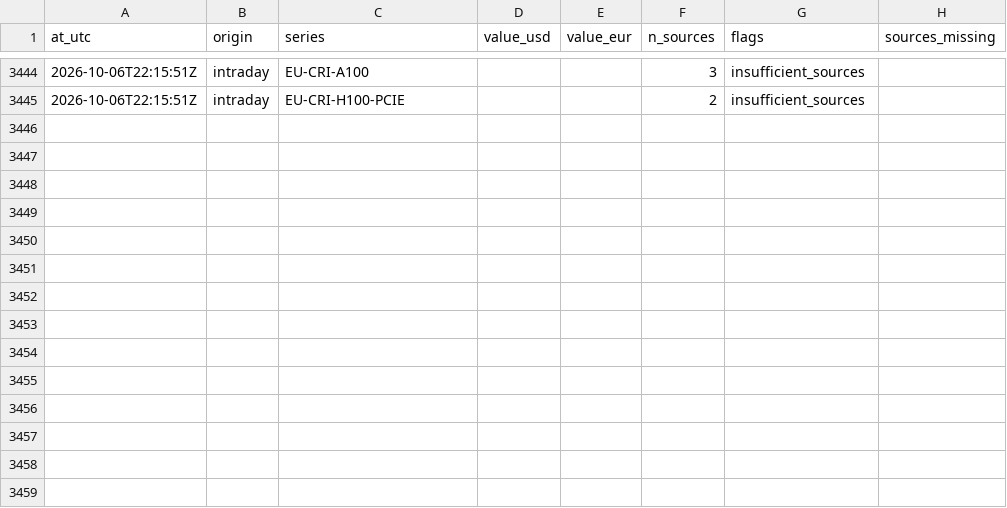
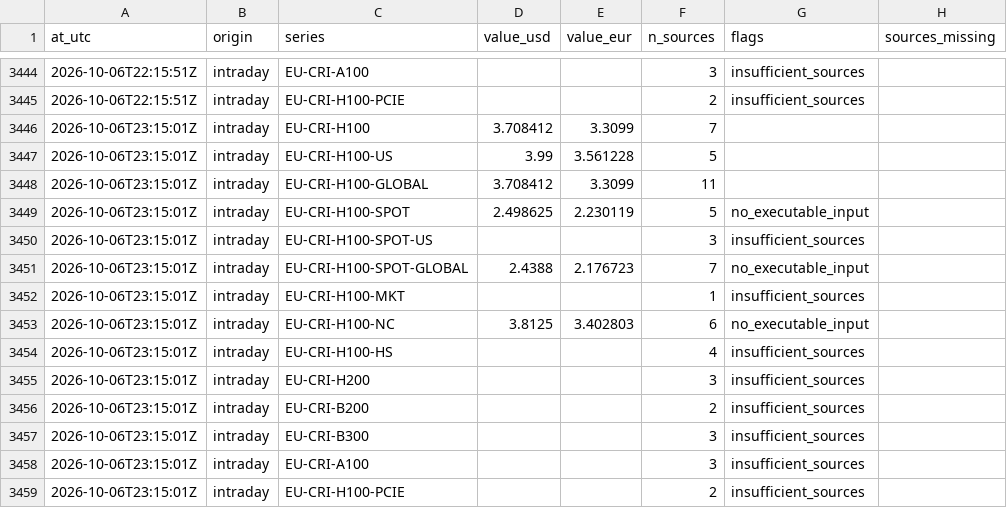
Before and after one commit to markrusch/Compute-Indices, a CSV file: site/data/intraday/path.csv, drawn as a sheet; only a part is shown, gaps mark what is left out.

```diff
--- a/site/data/intraday/path.csv
+++ b/site/data/intraday/path.csv
@@ -3445 +3445,15 @@ at_utc,origin,series,value_usd,value_eur,n_sources,flags,sources_missing
 2026-10-06T22:15:51Z,intraday,EU-CRI-H100-PCIE,,,2,insufficient_sources,
+2026-10-06T23:15:01Z,intraday,EU-CRI-H100,3.708412,3.3099,7,,
+2026-10-06T23:15:01Z,intraday,EU-CRI-H100-US,3.99,3.561228,5,,
+2026-10-06T23:15:01Z,intraday,EU-CRI-H100-GLOBAL,3.708412,3.3099,11,,
+2026-10-06T23:15:01Z,intraday,EU-CRI-H100-SPOT,2.498625,2.230119,5,no_executable_input,
+2026-10-06T23:15:01Z,intraday,EU-CRI-H100-SPOT-US,,,3,insufficient_sources,
+2026-10-06T23:15:01Z,intraday,EU-CRI-H100-SPOT-GLOBAL,2.4388,2.176723,7,no_executable_input,
+2026-10-06T23:15:01Z,intraday,EU-CRI-H100-MKT,,,1,insufficient_sources,
+2026-10-06T23:15:01Z,intraday,EU-CRI-H100-NC,3.8125,3.402803,6,no_executable_input,
+2026-10-06T23:15:01Z,intraday,EU-CRI-H100-HS,,,4,insufficient_sources,
+2026-10-06T23:15:01Z,intraday,EU-CRI-H200,,,3,insufficient_sources,
+2026-10-06T23:15:01Z,intraday,EU-CRI-B200,,,2,insufficient_sources,
+2026-10-06T23:15:01Z,intraday,EU-CRI-B300,,,3,insufficient_sources,
+2026-10-06T23:15:01Z,intraday,EU-CRI-A100,,,3,insufficient_sources,
+2026-10-06T23:15:01Z,intraday,EU-CRI-H100-PCIE,,,2,insufficient_sources,
```
Also changed, not shown: site/data/intraday/constituents.csv, 5 other files.
